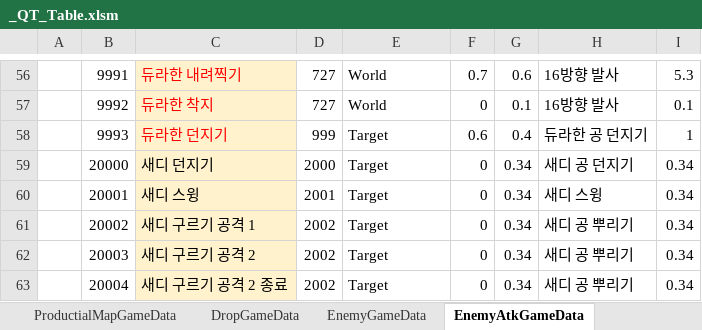
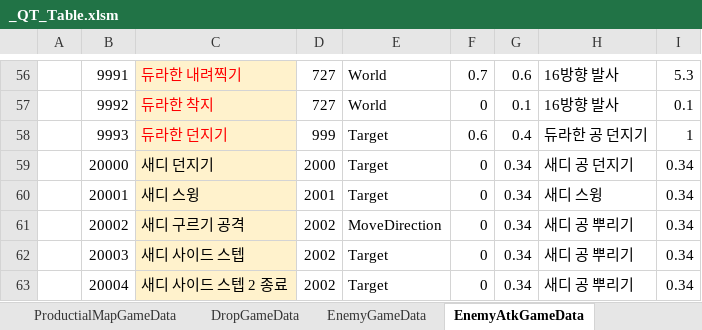
Before and after one commit to Cuty444/QT_Proto, an Excel workbook: _GameData/_QT_Table.xlsm, sheet EnemyAtkGameData, drawn as a sheet; only a part is shown, gaps mark what is left out; values as stored, in another font and other column widths than the file's, no borders; table styles not drawn; the diff names each change by its address in the sheet, - before the commit and + after, or states it on an @@ line.

```diff
--- a/_GameData/_QT_Table.xlsm (sheet EnemyAtkGameData)
+++ b/_GameData/_QT_Table.xlsm (sheet EnemyAtkGameData)
-C61: 새디 구르기 공격 1
+C61: 새디 구르기 공격
-E61: Target
+E61: MoveDirection
-C62: 새디 구르기 공격 2
+C62: 새디 사이드 스텝
-C63: 새디 구르기 공격 2 종료
+C63: 새디 사이드 스텝 2 종료
```
Also changed, not shown: sheet ShootGameData, 14 other files.
